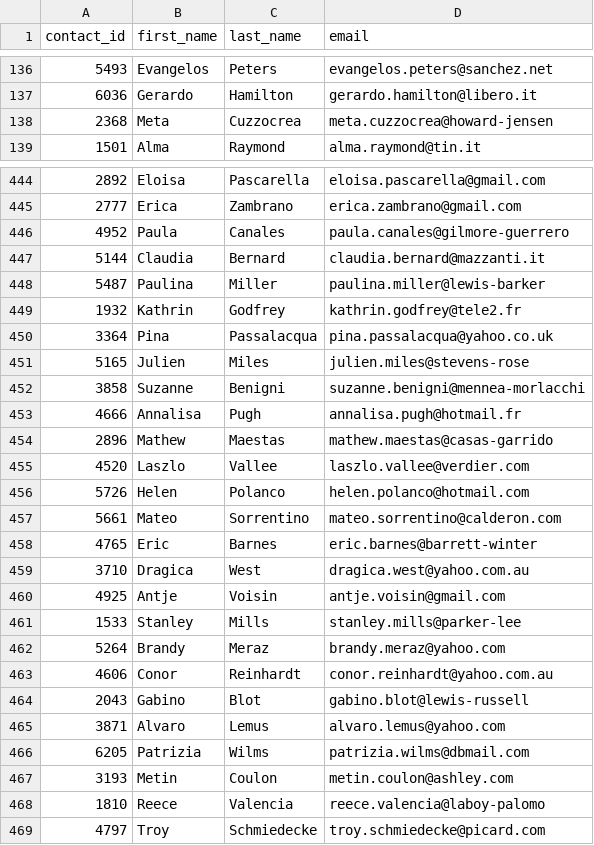
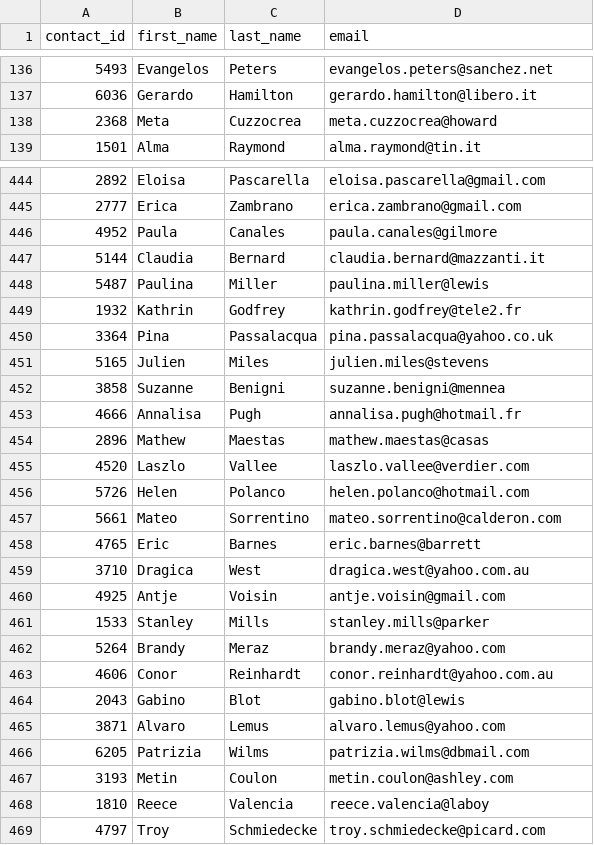
Before and after one commit to moakley21/Crowdfunding_ETL, a CSV file: Resources/contacts.csv, drawn as a sheet; only a part is shown, gaps mark what is left out; the diff covers the shown part only.

```diff
--- a/Resources/contacts.csv
+++ b/Resources/contacts.csv
@@ -137,3 +137,3 @@ contact_id,first_name,last_name,email
 6036,Gerardo , Hamilton,gerardo.hamilton@libero.it
-2368,Meta , Cuzzocrea,meta.cuzzocrea@howard-jensen
+2368,Meta , Cuzzocrea,meta.cuzzocrea@howard
 1501,Alma , Raymond,alma.raymond@tin.it
@@ -445,11 +445,11 @@ contact_id,first_name,last_name,email
 2777,Erica , Zambrano,erica.zambrano@gmail.com
-4952,Paula , Canales,paula.canales@gilmore-guerrero
+4952,Paula , Canales,paula.canales@gilmore
 5144,Claudia , Bernard,claudia.bernard@mazzanti.it
-5487,Paulina , Miller,paulina.miller@lewis-barker
+5487,Paulina , Miller,paulina.miller@lewis
 1932,Kathrin , Godfrey,kathrin.godfrey@tele2.fr
 3364,Pina , Passalacqua,pina.passalacqua@yahoo.co.uk
-5165,Julien , Miles,julien.miles@stevens-rose
-3858,Suzanne , Benigni,suzanne.benigni@mennea-morlacchi
+5165,Julien , Miles,julien.miles@stevens
+3858,Suzanne , Benigni,suzanne.benigni@mennea
 4666,Annalisa , Pugh,annalisa.pugh@hotmail.fr
-2896,Mathew , Maestas,mathew.maestas@casas-garrido
+2896,Mathew , Maestas,mathew.maestas@casas
 4520,Laszlo , Vallee,laszlo.vallee@verdier.com
@@ -457,9 +457,9 @@ contact_id,first_name,last_name,email
 5661,Mateo , Sorrentino,mateo.sorrentino@calderon.com
-4765,Eric , Barnes,eric.barnes@barrett-winter
+4765,Eric , Barnes,eric.barnes@barrett
 3710,Dragica , West,dragica.west@yahoo.com.au
 4925,Antje , Voisin,antje.voisin@gmail.com
-1533,Stanley , Mills,stanley.mills@parker-lee
+1533,Stanley , Mills,stanley.mills@parker
 5264,Brandy , Meraz,brandy.meraz@yahoo.com
 4606,Conor , Reinhardt,conor.reinhardt@yahoo.com.au
-2043,Gabino , Blot,gabino.blot@lewis-russell
+2043,Gabino , Blot,gabino.blot@lewis
 3871,Alvaro , Lemus,alvaro.lemus@yahoo.com
@@ -467,3 +467,3 @@ contact_id,first_name,last_name,email
 3193,Metin , Coulon,metin.coulon@ashley.com
-1810,Reece , Valencia,reece.valencia@laboy-palomo
+1810,Reece , Valencia,reece.valencia@laboy
 4797,Troy , Schmiedecke,troy.schmiedecke@picard.com
```
Also changed, not shown: 107 edited cells elsewhere in this file, 4 other files.
